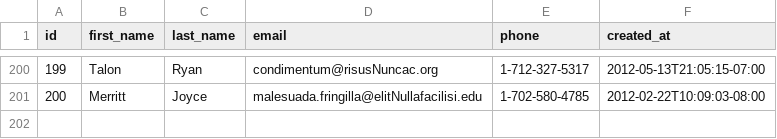
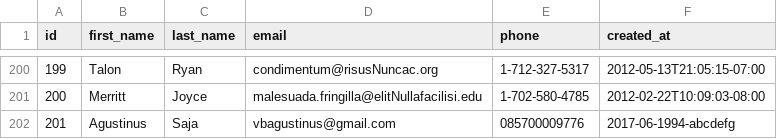
Before and after one commit to lively-fox-2017/parsing-data-sync, a CSV file: people.csv, drawn as a sheet; only a part is shown, gaps mark what is left out; the diff names each change by its address in the sheet, - before the commit and + after, or states it on an @@ line.

```diff
--- a/people.csv
+++ b/people.csv
+row 202: 201 | Agustinus | Saja | vbagustinus@gmail.com | 085700009776 | 2017-06-1994-abcdefg
```
Also changed, not shown: 2 other files.
